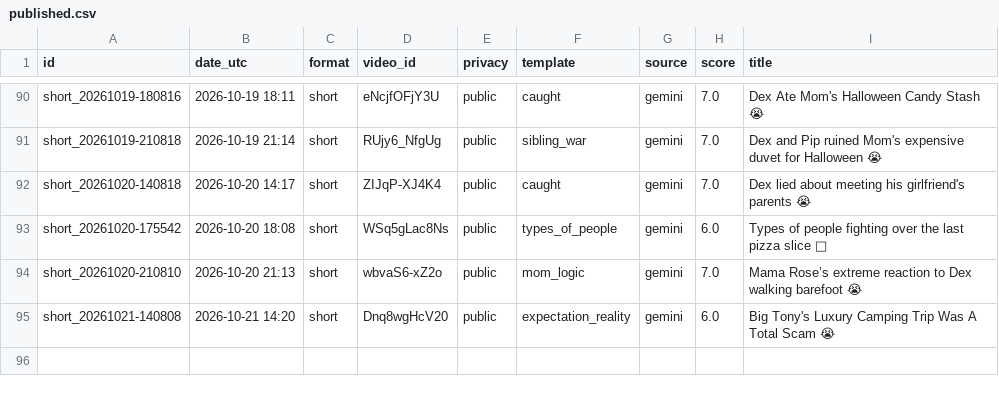
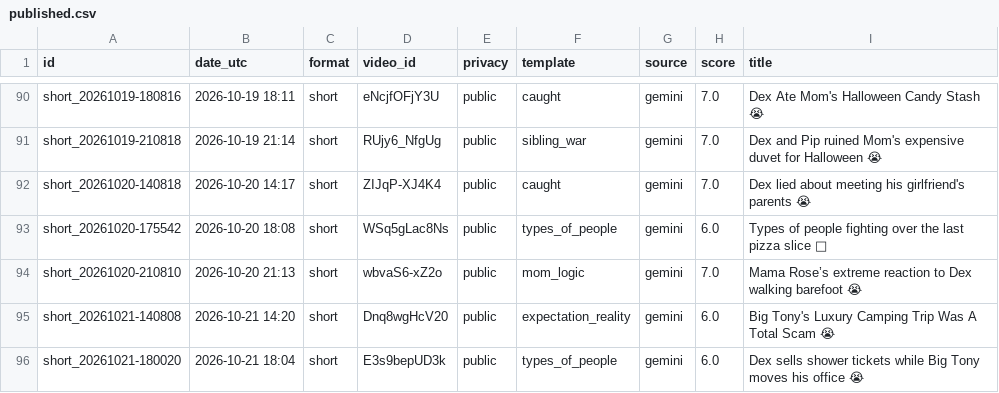
Before and after one commit to olgunkadirgulhan/dex-and-friends, a CSV file: published.csv, drawn as a sheet; only a part is shown, gaps mark what is left out; the diff names each change by its address in the sheet, - before the commit and + after, or states it on an @@ line.

Commit message:
video: 2026-10-21-1804

```diff
--- a/published.csv
+++ b/published.csv
+row 96: short_20261021-180020 | 2026-10-21 18:04 | short | E3s9bepUD3k | public | types_of_people | gemini | 6.0 | Dex sells shower tickets while Big Tony moves his office 😭
```
Also changed, not shown: 1 other file.
